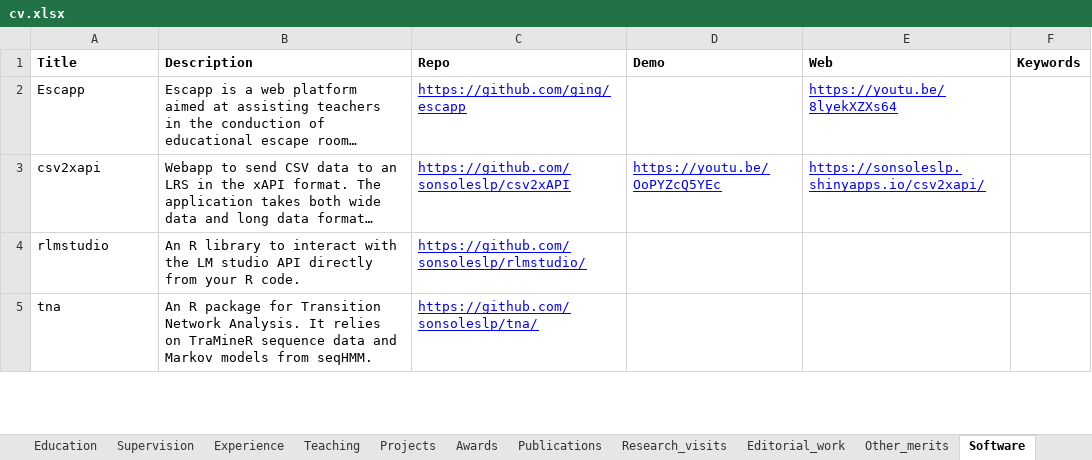
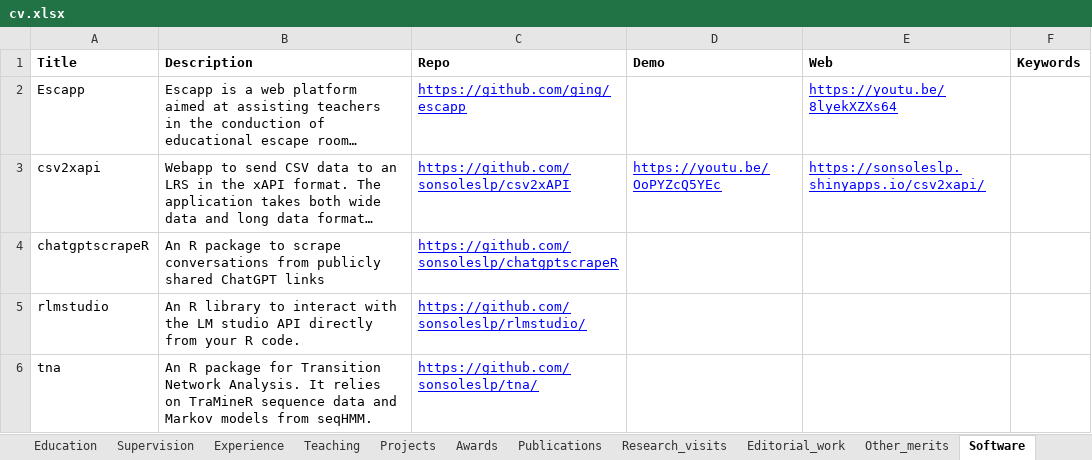
Before and after one commit to sonsoleslp/sonsoleslp.github.io, an Excel workbook: cv.xlsx, sheet Software, drawn as a sheet; only a part is shown; long unchanged cells end in …; values as stored, in another font and other column widths than the file's, no borders; charts and pictures not drawn; the diff names each change by its address in the sheet, - before the commit and + after, or states it on an @@ line.

```diff
--- a/cv.xlsx (sheet Software)
+++ b/cv.xlsx (sheet Software)
+row 4: chatgptscrapeR | An R package to scrape conversations from publicly shared ChatGPT links | https://github.com/sonsoleslp/chatgptscrapeR
```
Also changed, not shown: sheet Projects, sheet Publications, sheet Research_interests, sheet Intro, 6 other files.
